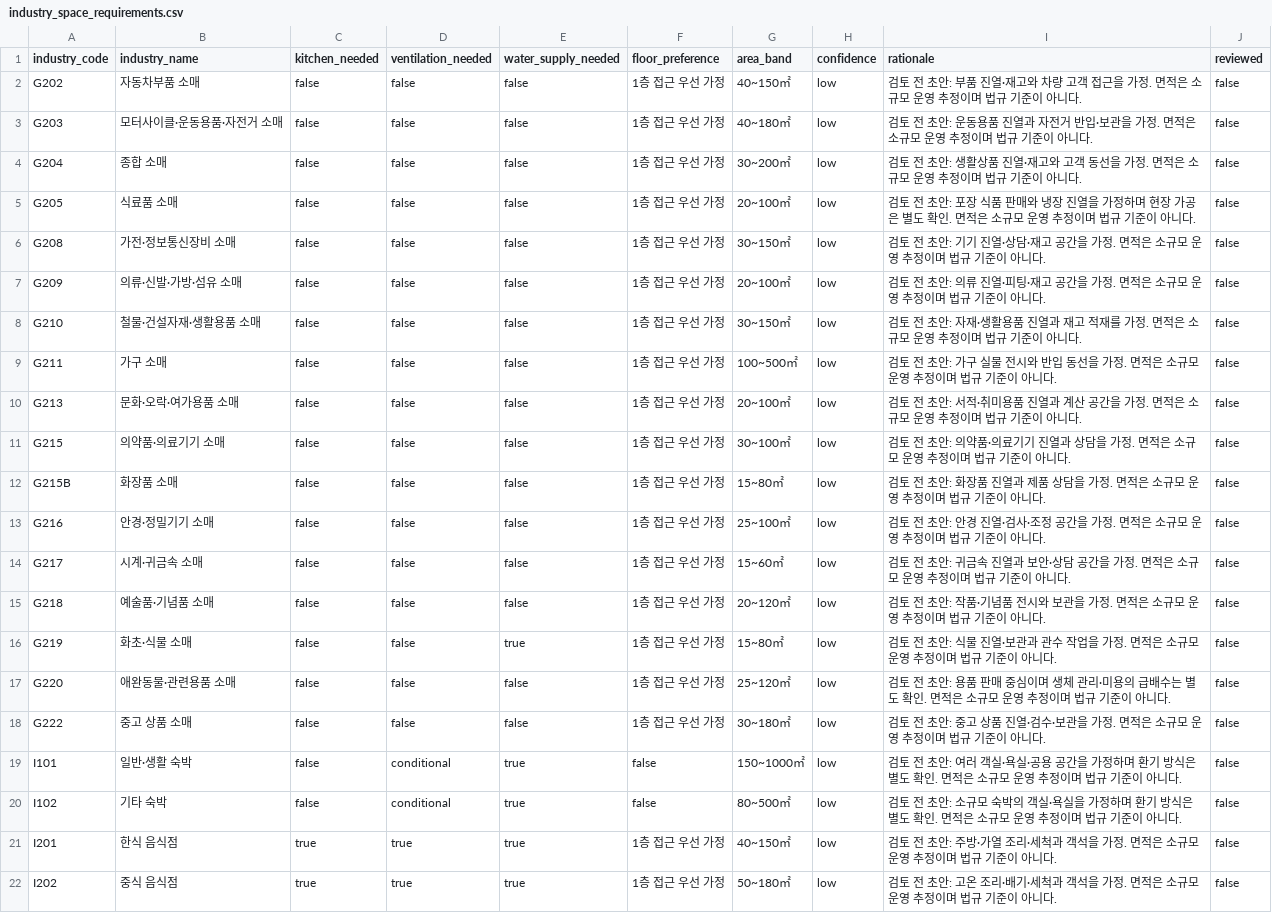
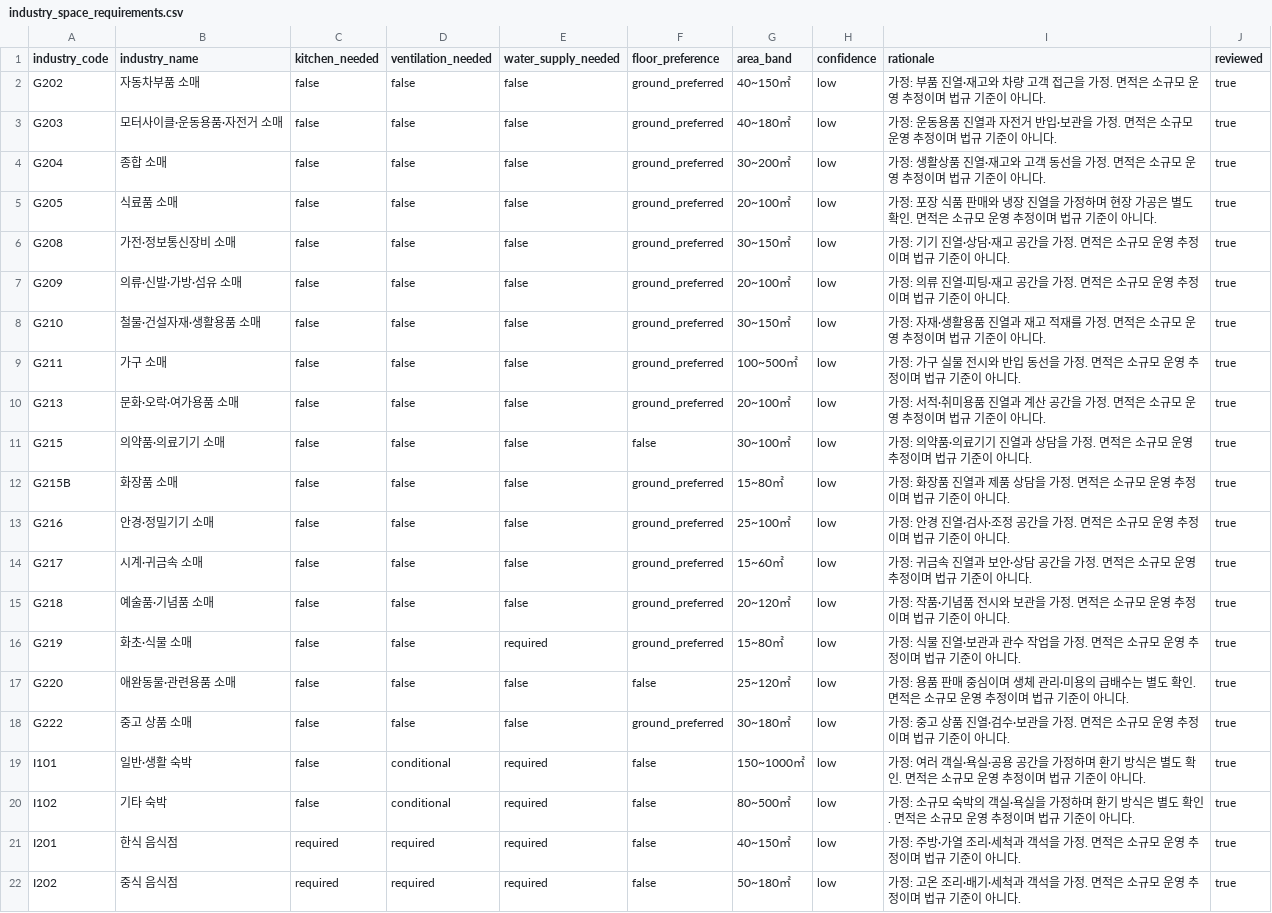
Before and after one commit to kakaotechcampus-4/ktc4-kangwon-1, a CSV file: backend/app/industries/data/industry_space_requirements.csv, drawn as a sheet; only a part is shown; the diff covers the shown part only.

```diff
--- a/backend/app/industries/data/industry_space_requirements.csv
+++ b/backend/app/industries/data/industry_space_requirements.csv
@@ -1,22 +1,22 @@
 industry_code,industry_name,kitchen_needed,ventilation_needed,water_supply_needed,floor_preference,area_band,confidence,rationale,reviewed
-G202,자동차부품 소매,false,false,false,1층 접근 우선 가정,40~150㎡,low,검토 전 초안: 부품 진열·재고와 차량 고객 접근을 가정. 면적은 소규모 운영 추정이며 법규 기준이 아니다.,false
-G203,모터사이클·운동용품·자전거 소매,false,false,false,1층 접근 우선 가정,40~180㎡,low,검토 전 초안: 운동용품 진열과 자전거 반입·보관을 가정. 면적은 소규모 운영 추정이며 법규 기준이 아니다.,false
-G204,종합 소매,false,false,false,1층 접근 우선 가정,30~200㎡,low,검토 전 초안: 생활상품 진열·재고와 고객 동선을 가정. 면적은 소규모 운영 추정이며 법규 기준이 아니다.,false
-G205,식료품 소매,false,false,false,1층 접근 우선 가정,20~100㎡,low,검토 전 초안: 포장 식품 판매와 냉장 진열을 가정하며 현장 가공은 별도 확인. 면적은 소규모 운영 추정이며 법규 기준이 아니다.,false
-G208,가전·정보통신장비 소매,false,false,false,1층 접근 우선 가정,30~150㎡,low,검토 전 초안: 기기 진열·상담·재고 공간을 가정. 면적은 소규모 운영 추정이며 법규 기준이 아니다.,false
-G209,의류·신발·가방·섬유 소매,false,false,false,1층 접근 우선 가정,20~100㎡,low,검토 전 초안: 의류 진열·피팅·재고 공간을 가정. 면적은 소규모 운영 추정이며 법규 기준이 아니다.,false
-G210,철물·건설자재·생활용품 소매,false,false,false,1층 접근 우선 가정,30~150㎡,low,검토 전 초안: 자재·생활용품 진열과 재고 적재를 가정. 면적은 소규모 운영 추정이며 법규 기준이 아니다.,false
-G211,가구 소매,false,false,false,1층 접근 우선 가정,100~500㎡,low,검토 전 초안: 가구 실물 전시와 반입 동선을 가정. 면적은 소규모 운영 추정이며 법규 기준이 아니다.,false
-G213,문화·오락·여가용품 소매,false,false,false,1층 접근 우선 가정,20~100㎡,low,검토 전 초안: 서적·취미용품 진열과 계산 공간을 가정. 면적은 소규모 운영 추정이며 법규 기준이 아니다.,false
-G215,의약품·의료기기 소매,false,false,false,1층 접근 우선 가정,30~100㎡,low,검토 전 초안: 의약품·의료기기 진열과 상담을 가정. 면적은 소규모 운영 추정이며 법규 기준이 아니다.,false
-G215B,화장품 소매,false,false,false,1층 접근 우선 가정,15~80㎡,low,검토 전 초안: 화장품 진열과 제품 상담을 가정. 면적은 소규모 운영 추정이며 법규 기준이 아니다.,false
-G216,안경·정밀기기 소매,false,false,false,1층 접근 우선 가정,25~100㎡,low,검토 전 초안: 안경 진열·검사·조정 공간을 가정. 면적은 소규모 운영 추정이며 법규 기준이 아니다.,false
-G217,시계·귀금속 소매,false,false,false,1층 접근 우선 가정,15~60㎡,low,검토 전 초안: 귀금속 진열과 보안·상담 공간을 가정. 면적은 소규모 운영 추정이며 법규 기준이 아니다.,false
-G218,예술품·기념품 소매,false,false,false,1층 접근 우선 가정,20~120㎡,low,검토 전 초안: 작품·기념품 전시와 보관을 가정. 면적은 소규모 운영 추정이며 법규 기준이 아니다.,false
-G219,화초·식물 소매,false,false,true,1층 접근 우선 가정,15~80㎡,low,검토 전 초안: 식물 진열·보관과 관수 작업을 가정. 면적은 소규모 운영 추정이며 법규 기준이 아니다.,false
-G220,애완동물·관련용품 소매,false,false,false,1층 접근 우선 가정,25~120㎡,low,검토 전 초안: 용품 판매 중심이며 생체 관리·미용의 급배수는 별도 확인. 면적은 소규모 운영 추정이며 법규 기준이 아니다.,false
-G222,중고 상품 소매,false,false,false,1층 접근 우선 가정,30~180㎡,low,검토 전 초안: 중고 상품 진열·검수·보관을 가정. 면적은 소규모 운영 추정이며 법규 기준이 아니다.,false
-I101,일반·생활 숙박,false,conditional,true,false,150~1000㎡,low,검토 전 초안: 여러 객실·욕실·공용 공간을 가정하며 환기 방식은 별도 확인. 면적은 소규모 운영 추정이며 법규 기준이 아니다.,false
-I102,기타 숙박,false,conditional,true,false,80~500㎡,low,검토 전 초안: 소규모 숙박의 객실·욕실을 가정하며 환기 방식은 별도 확인. 면적은 소규모 운영 추정이며 법규 기준이 아니다.,false
-I201,한식 음식점,true,true,true,1층 접근 우선 가정,40~150㎡,low,검토 전 초안: 주방·가열 조리·세척과 객석을 가정. 면적은 소규모 운영 추정이며 법규 기준이 아니다.,false
-I202,중식 음식점,true,true,true,1층 접근 우선 가정,50~180㎡,low,검토 전 초안: 고온 조리·배기·세척과 객석을 가정. 면적은 소규모 운영 추정이며 법규 기준이 아니다.,false
+G202,자동차부품 소매,false,false,false,ground_preferred,40~150㎡,low,가정: 부품 진열·재고와 차량 고객 접근을 가정. 면적은 소규모 운영 추정이며 법규 기준이 아니다.,true
+G203,모터사이클·운동용품·자전거 소매,false,false,false,ground_preferred,40~180㎡,low,가정: 운동용품 진열과 자전거 반입·보관을 가정. 면적은 소규모 운영 추정이며 법규 기준이 아니다.,true
+G204,종합 소매,false,false,false,ground_preferred,30~200㎡,low,가정: 생활상품 진열·재고와 고객 동선을 가정. 면적은 소규모 운영 추정이며 법규 기준이 아니다.,true
+G205,식료품 소매,false,false,false,ground_preferred,20~100㎡,low,가정: 포장 식품 판매와 냉장 진열을 가정하며 현장 가공은 별도 확인. 면적은 소규모 운영 추정이며 법규 기준이 아니다.,true
+G208,가전·정보통신장비 소매,false,false,false,ground_preferred,30~150㎡,low,가정: 기기 진열·상담·재고 공간을 가정. 면적은 소규모 운영 추정이며 법규 기준이 아니다.,true
+G209,의류·신발·가방·섬유 소매,false,false,false,ground_preferred,20~100㎡,low,가정: 의류 진열·피팅·재고 공간을 가정. 면적은 소규모 운영 추정이며 법규 기준이 아니다.,true
+G210,철물·건설자재·생활용품 소매,false,false,false,ground_preferred,30~150㎡,low,가정: 자재·생활용품 진열과 재고 적재를 가정. 면적은 소규모 운영 추정이며 법규 기준이 아니다.,true
+G211,가구 소매,false,false,false,ground_preferred,100~500㎡,low,가정: 가구 실물 전시와 반입 동선을 가정. 면적은 소규모 운영 추정이며 법규 기준이 아니다.,true
+G213,문화·오락·여가용품 소매,false,false,false,ground_preferred,20~100㎡,low,가정: 서적·취미용품 진열과 계산 공간을 가정. 면적은 소규모 운영 추정이며 법규 기준이 아니다.,true
+G215,의약품·의료기기 소매,false,false,false,false,30~100㎡,low,가정: 의약품·의료기기 진열과 상담을 가정. 면적은 소규모 운영 추정이며 법규 기준이 아니다.,true
+G215B,화장품 소매,false,false,false,ground_preferred,15~80㎡,low,가정: 화장품 진열과 제품 상담을 가정. 면적은 소규모 운영 추정이며 법규 기준이 아니다.,true
+G216,안경·정밀기기 소매,false,false,false,ground_preferred,25~100㎡,low,가정: 안경 진열·검사·조정 공간을 가정. 면적은 소규모 운영 추정이며 법규 기준이 아니다.,true
+G217,시계·귀금속 소매,false,false,false,ground_preferred,15~60㎡,low,가정: 귀금속 진열과 보안·상담 공간을 가정. 면적은 소규모 운영 추정이며 법규 기준이 아니다.,true
+G218,예술품·기념품 소매,false,false,false,ground_preferred,20~120㎡,low,가정: 작품·기념품 전시와 보관을 가정. 면적은 소규모 운영 추정이며 법규 기준이 아니다.,true
+G219,화초·식물 소매,false,false,required,ground_preferred,15~80㎡,low,가정: 식물 진열·보관과 관수 작업을 가정. 면적은 소규모 운영 추정이며 법규 기준이 아니다.,true
+G220,애완동물·관련용품 소매,false,false,false,false,25~120㎡,low,가정: 용품 판매 중심이며 생체 관리·미용의 급배수는 별도 확인. 면적은 소규모 운영 추정이며 법규 기준이 아니다.,true
+G222,중고 상품 소매,false,false,false,ground_preferred,30~180㎡,low,가정: 중고 상품 진열·검수·보관을 가정. 면적은 소규모 운영 추정이며 법규 기준이 아니다.,true
+I101,일반·생활 숙박,false,conditional,required,false,150~1000㎡,low,가정: 여러 객실·욕실·공용 공간을 가정하며 환기 방식은 별도 확인. 면적은 소규모 운영 추정이며 법규 기준이 아니다.,true
+I102,기타 숙박,false,conditional,required,false,80~500㎡,low,가정: 소규모 숙박의 객실·욕실을 가정하며 환기 방식은 별도 확인. 면적은 소규모 운영 추정이며 법규 기준이 아니다.,true
+I201,한식 음식점,required,required,required,false,40~150㎡,low,가정: 주방·가열 조리·세척과 객석을 가정. 면적은 소규모 운영 추정이며 법규 기준이 아니다.,true
+I202,중식 음식점,required,required,required,false,50~180㎡,low,가정: 고온 조리·배기·세척과 객석을 가정. 면적은 소규모 운영 추정이며 법규 기준이 아니다.,true
```
Also changed, not shown: 92 edited cells elsewhere in this file, 5 other files.
